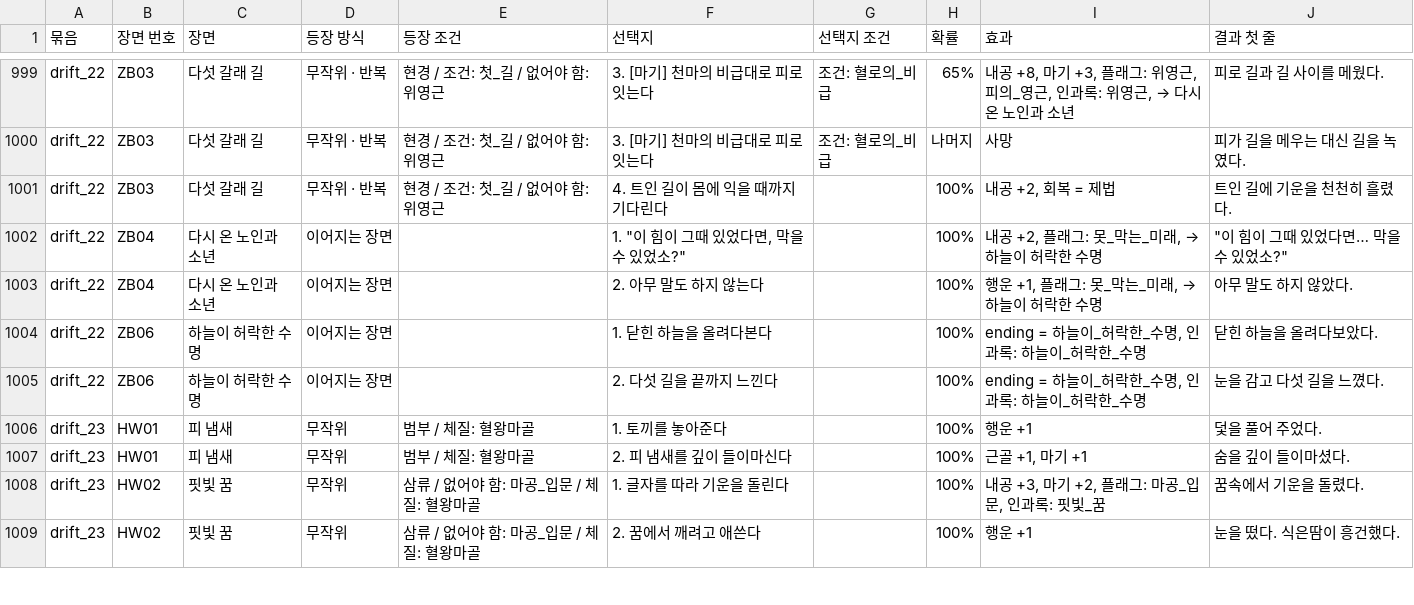
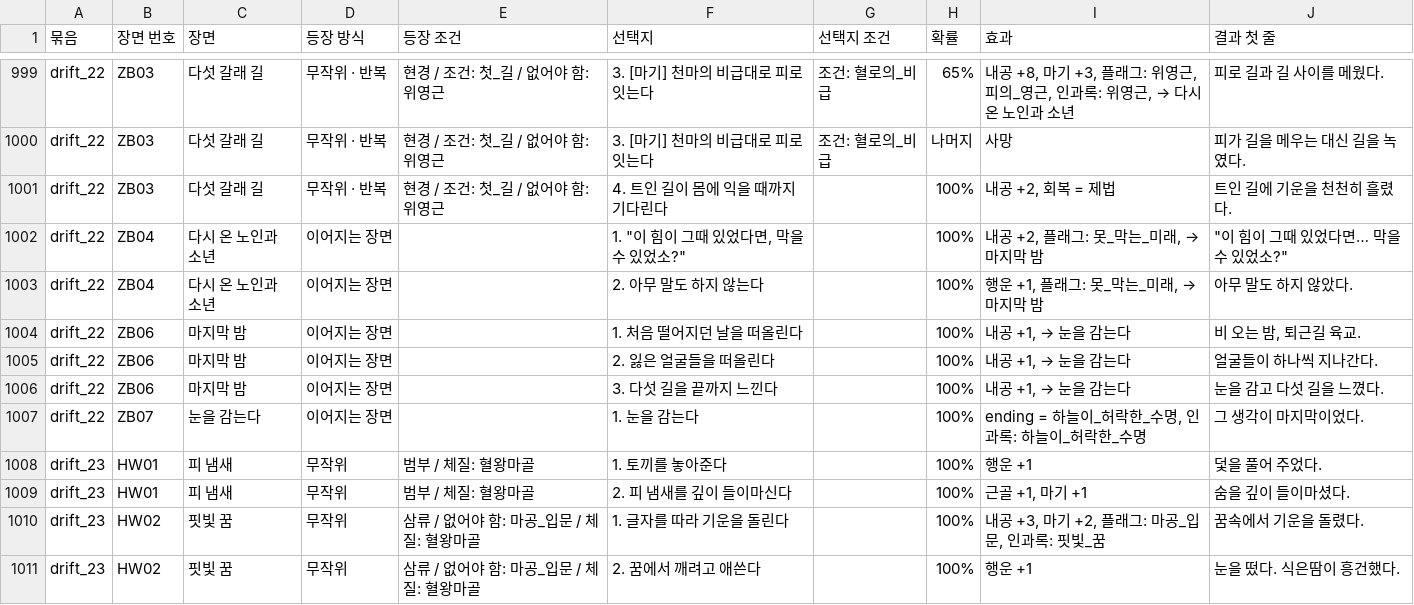
Before and after one commit to wjdcotjd123-art/SUNHEYB, a CSV file: docs/events/events.csv, drawn as a sheet; only a part is shown, gaps mark what is left out.

```diff
--- a/docs/events/events.csv
+++ b/docs/events/events.csv
@@ -1001,6 +1001,8 @@ drift_22,ZB03,다섯 갈래 길,무작위 · 반복,현경 / 조건: 첫_길 /
 drift_22,ZB03,다섯 갈래 길,무작위 · 반복,현경 / 조건: 첫_길 / 없어야 함: 위영근,4. 트인 길이 몸에 익을 때까지 기다린다,,100%,"내공 +2, 회복 = 제법",트인 길에 기운을 천천히 흘렸다.
-drift_22,ZB04,다시 온 노인과 소년,이어지는 장면,,"1. ""이 힘이 그때 있었다면, 막을 수 있었소?""",,100%,"내공 +2, 플래그: 못_막는_미래, → 하늘이 허락한 수명","""이 힘이 그때 있었다면… 막을 수 있었소?"""
-drift_22,ZB04,다시 온 노인과 소년,이어지는 장면,,2. 아무 말도 하지 않는다,,100%,"행운 +1, 플래그: 못_막는_미래, → 하늘이 허락한 수명",아무 말도 하지 않았다.
-drift_22,ZB06,하늘이 허락한 수명,이어지는 장면,,1. 닫힌 하늘을 올려다본다,,100%,"ending = 하늘이_허락한_수명, 인과록: 하늘이_허락한_수명",닫힌 하늘을 올려다보았다.
-drift_22,ZB06,하늘이 허락한 수명,이어지는 장면,,2. 다섯 길을 끝까지 느낀다,,100%,"ending = 하늘이_허락한_수명, 인과록: 하늘이_허락한_수명",눈을 감고 다섯 길을 느꼈다.
+drift_22,ZB04,다시 온 노인과 소년,이어지는 장면,,"1. ""이 힘이 그때 있었다면, 막을 수 있었소?""",,100%,"내공 +2, 플래그: 못_막는_미래, → 마지막 밤","""이 힘이 그때 있었다면… 막을 수 있었소?"""
+drift_22,ZB04,다시 온 노인과 소년,이어지는 장면,,2. 아무 말도 하지 않는다,,100%,"행운 +1, 플래그: 못_막는_미래, → 마지막 밤",아무 말도 하지 않았다.
+drift_22,ZB06,마지막 밤,이어지는 장면,,1. 처음 떨어지던 날을 떠올린다,,100%,"내공 +1, → 눈을 감는다","비 오는 밤, 퇴근길 육교."
+drift_22,ZB06,마지막 밤,이어지는 장면,,2. 잃은 얼굴들을 떠올린다,,100%,"내공 +1, → 눈을 감는다",얼굴들이 하나씩 지나간다.
+drift_22,ZB06,마지막 밤,이어지는 장면,,3. 다섯 길을 끝까지 느낀다,,100%,"내공 +1, → 눈을 감는다",눈을 감고 다섯 길을 느꼈다.
+drift_22,ZB07,눈을 감는다,이어지는 장면,,1. 눈을 감는다,,100%,"ending = 하늘이_허락한_수명, 인과록: 하늘이_허락한_수명",그 생각이 마지막이었다.
 drift_23,HW01,피 냄새,무작위,범부 / 체질: 혈왕마골,1. 토끼를 놓아준다,,100%,행운 +1,덫을 풀어 주었다.
```
Also changed, not shown: 11 other files.
